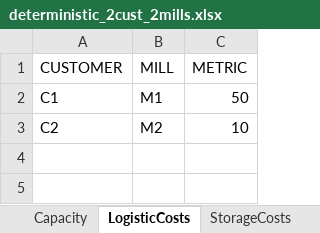
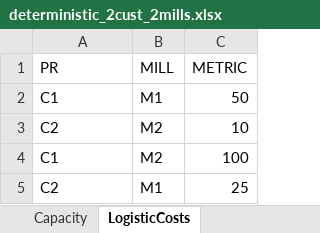
Before and after one commit to th28/thesis, an Excel workbook: deterministic_2cust_2mills.xlsx, sheet LogisticCosts, drawn as a sheet; values as stored, in another font and other column widths than the file's, no borders; the diff names each change by its address in the sheet, - before the commit and + after, or states it on an @@ line.

```diff
--- a/deterministic_2cust_2mills.xlsx (sheet LogisticCosts)
+++ b/deterministic_2cust_2mills.xlsx (sheet LogisticCosts)
-A1: CUSTOMER
+A1: PR
+row 4: C1 | M2 | 100
+row 5: C2 | M1 | 25
```
Also changed, not shown: sheet RawMaterialCosts, sheet StorageCosts, other sheet tabs, results.xlsx, 4 other files.
